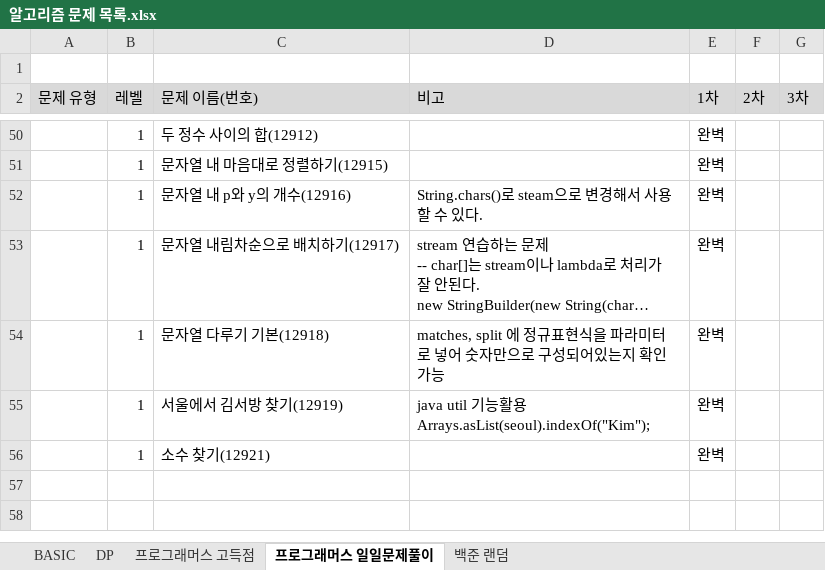
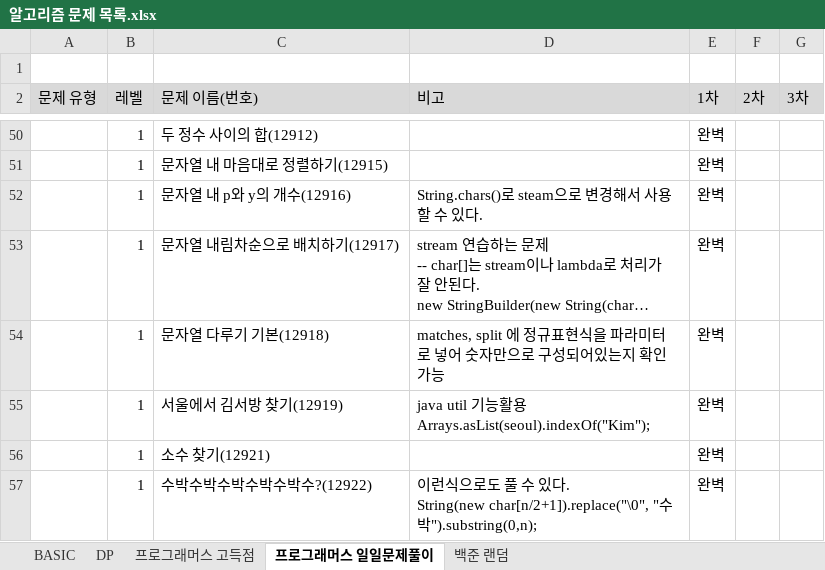
Before and after one commit to SeongJinSong/Algorithm, an Excel workbook: doc/알고리즘 문제 목록.xlsx, sheet 프로그래머스 일일문제풀이, drawn as a sheet; only a part is shown, gaps mark what is left out; long unchanged cells end in …; values as stored, in another font and other column widths than the file's, no borders; charts and pictures not drawn; ↵ is a line break in a cell; the diff names each change by its address in the sheet, - before the commit and + after, or states it on an @@ line.

```diff
--- a/doc/알고리즘 문제 목록.xlsx (sheet 프로그래머스 일일문제풀이)
+++ b/doc/알고리즘 문제 목록.xlsx (sheet 프로그래머스 일일문제풀이)
+row 57:  | 1 | 수박수박수박수박수박수?(12922) | 이런식으로도 풀 수 있다. ↵ String(new char[n/2+1]).replace("\0", "수박").substring(0,n); | 완벽
```
Also changed, not shown: 1 other file.
